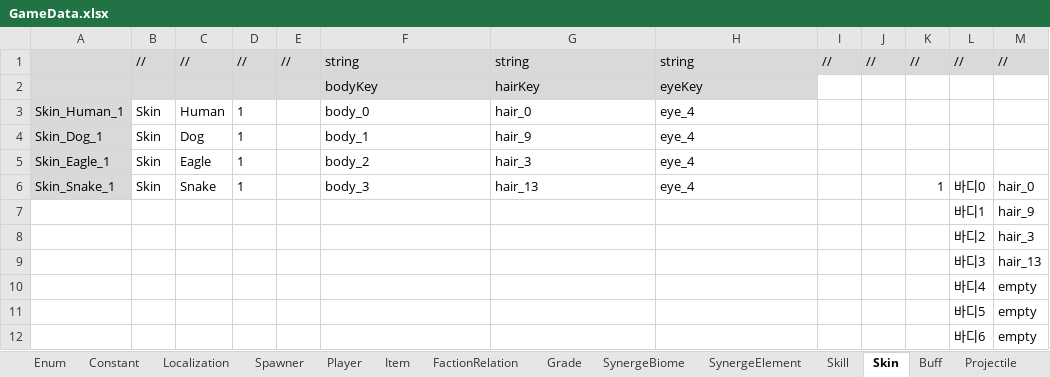
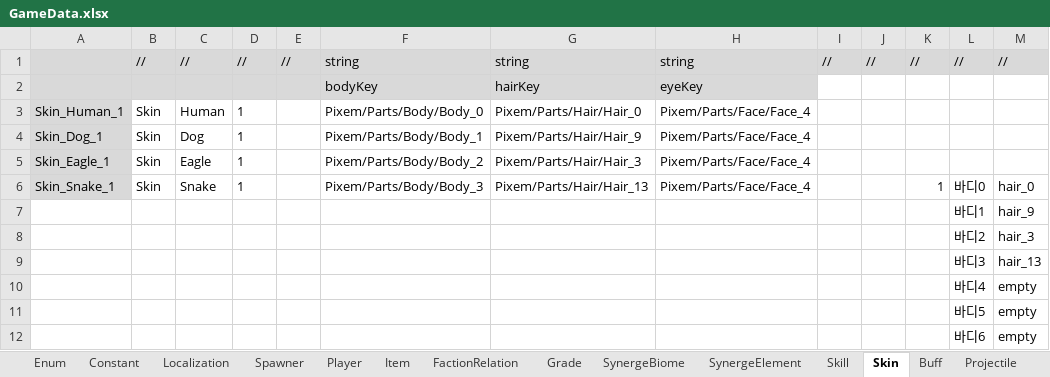
Before and after one commit to rnrdjrdl5/FactoryProject, an Excel workbook: Generated/GameData.xlsx, sheet Skin, drawn as a sheet; only a part is shown; values as stored, in another font and other column widths than the file's, no borders; the diff names each change by its address in the sheet, - before the commit and + after, or states it on an @@ line.

```diff
--- a/Generated/GameData.xlsx (sheet Skin)
+++ b/Generated/GameData.xlsx (sheet Skin)
-F3: body_0
+F3: Pixem/Parts/Body/Body_0
-G3: hair_0
+G3: Pixem/Parts/Hair/Hair_0
-H3:H6: eye_4
+H3:H6: Pixem/Parts/Face/Face_4
-F4: body_1
+F4: Pixem/Parts/Body/Body_1
-G4: hair_9
+G4: Pixem/Parts/Hair/Hair_9
-F5: body_2
+F5: Pixem/Parts/Body/Body_2
-G5: hair_3
+G5: Pixem/Parts/Hair/Hair_3
-F6: body_3
+F6: Pixem/Parts/Body/Body_3
-G6: hair_13
+G6: Pixem/Parts/Hair/Hair_13
```
Also changed, not shown: 20 other files.
